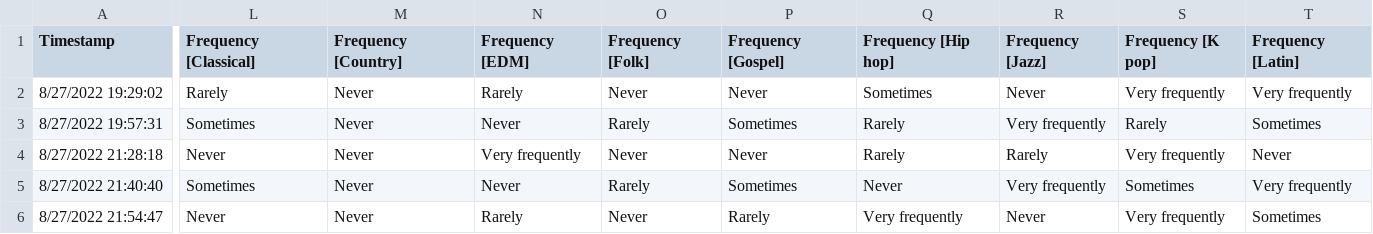
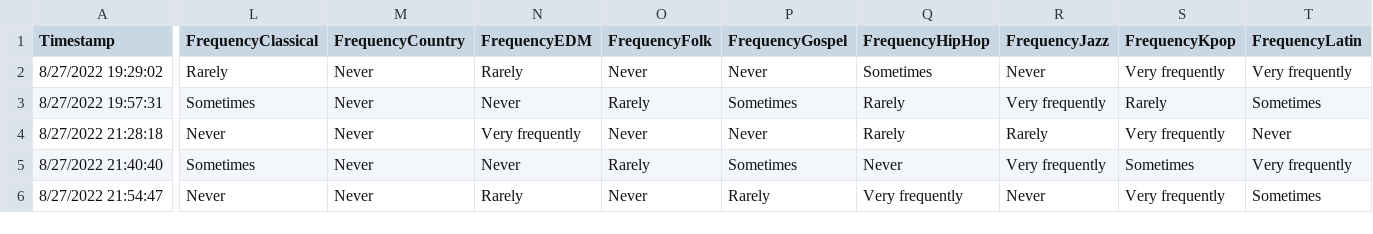
Before and after one commit to sofiaip2/sofiaip2.github.io, a CSV file: scripts/mxmh_survey_results.csv, drawn as a sheet; only a part is shown, gaps mark what is left out; the diff covers the shown part only; the diff names each change by its address in the sheet, - before the commit and + after, or states it on an @@ line.

Commit message:
Update mxmh_survey_results.csv

```diff
--- a/scripts/mxmh_survey_results.csv
+++ b/scripts/mxmh_survey_results.csv
-L1: Frequency [Classical]
+L1: FrequencyClassical
-M1: Frequency [Country]
+M1: FrequencyCountry
-N1: Frequency [EDM]
+N1: FrequencyEDM
-O1: Frequency [Folk]
+O1: FrequencyFolk
-P1: Frequency [Gospel]
+P1: FrequencyGospel
-Q1: Frequency [Hip hop]
+Q1: FrequencyHipHop
-R1: Frequency [Jazz]
+R1: FrequencyJazz
-S1: Frequency [K pop]
+S1: FrequencyKpop
-T1: Frequency [Latin]
+T1: FrequencyLatin
```
Also changed, not shown: 7 edited cells elsewhere in this file.
